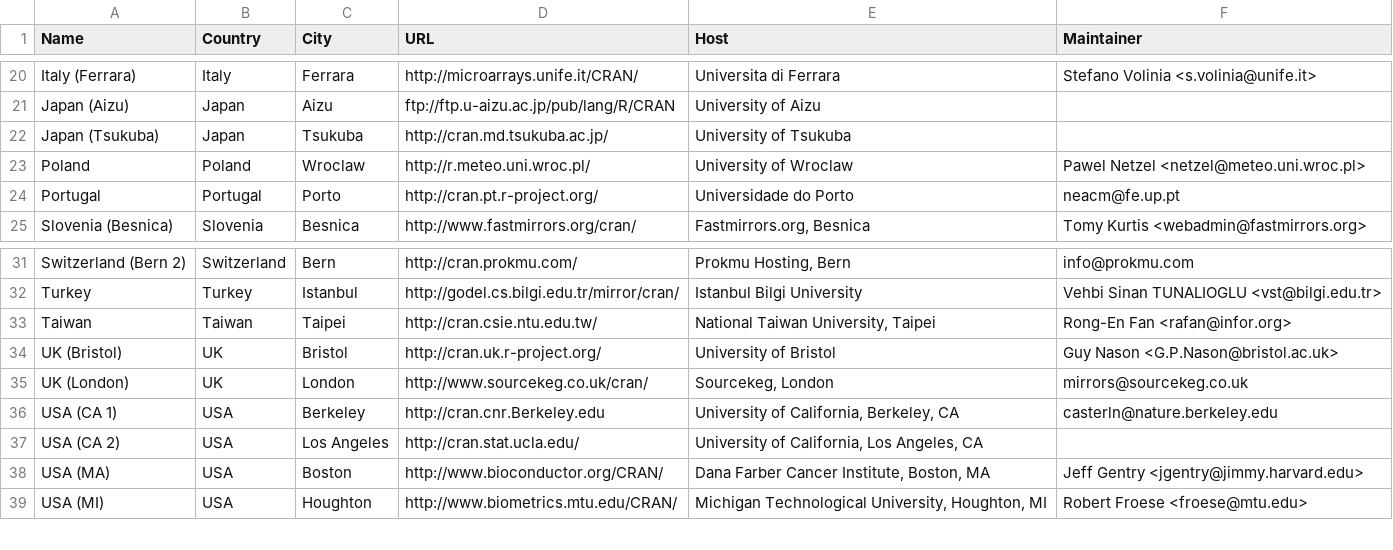
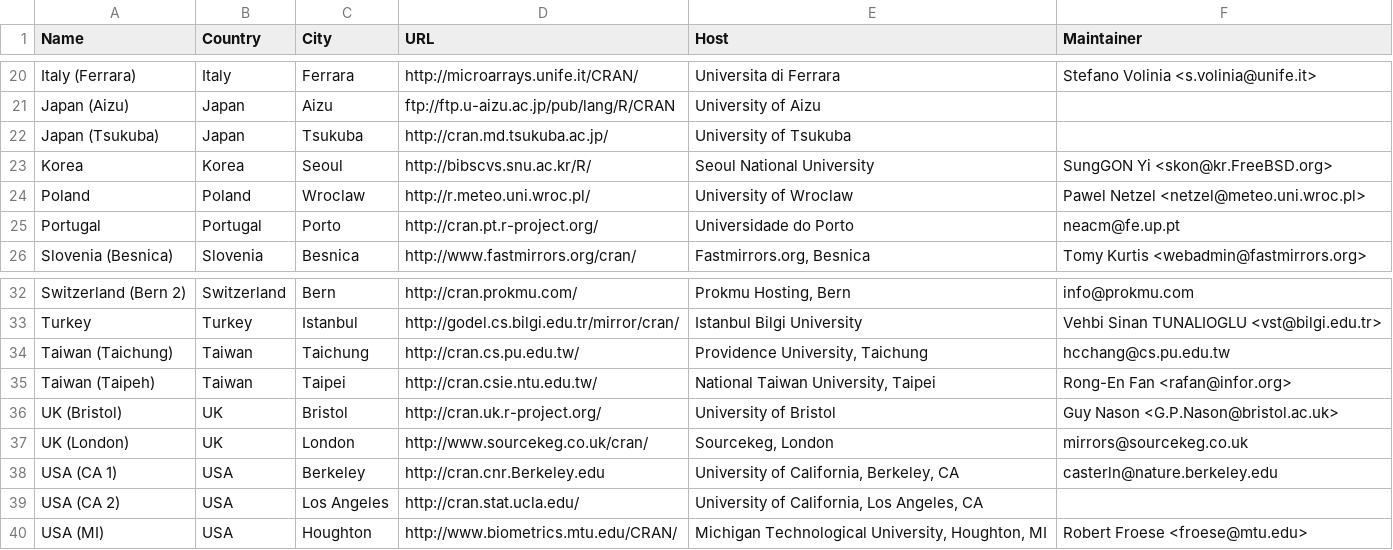
Before and after one commit to emnatkins/r-project, a CSV file: doc/CRAN_mirrors.csv, drawn as a sheet; only a part is shown, gaps mark what is left out; removed rows and columns are numbered as before the commit, all else as after; the diff names each change by its address in the sheet, - before the commit and + after, or states it on an @@ line.

Commit message:
merge r34146 from trunk

```diff
--- a/doc/CRAN_mirrors.csv
+++ b/doc/CRAN_mirrors.csv
+row 23: Korea | Korea | Seoul | http://bibscvs.snu.ac.kr/R/ | Seoul National University | SungGON Yi <skon@kr.FreeBSD.org>
+row 34: Taiwan (Taichung) | Taiwan | Taichung | http://cran.cs.pu.edu.tw/ | Providence University, Taichung | hcchang@cs.pu.edu.tw
-A35 (Name): Taiwan
+A35 (Name): Taiwan (Taipeh)
-row 38: USA (MA) | USA | Boston | http://www.bioconductor.org/CRAN/ | Dana Farber Cancer Institute, Boston, MA | Jeff Gentry <jgentry@jimmy.harvard.edu>
```
